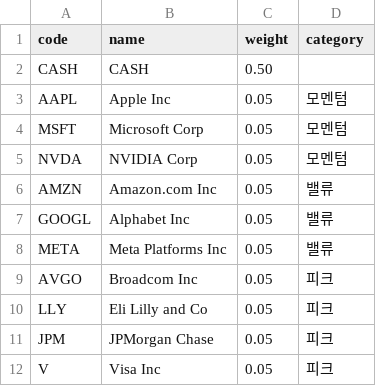
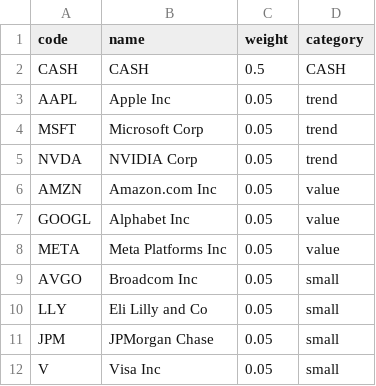
Before and after one commit to zalankr/git_folder, a CSV file: Trading/TR_USQT/USQT_stock.csv, drawn as a sheet.

Commit message:
modified:   Trading/TR_USQT/USQT_TR.py 	modified:   Trading/TR_USQT/USQT_stock.csv

```diff
--- a/Trading/TR_USQT/USQT_stock.csv
+++ b/Trading/TR_USQT/USQT_stock.csv
@@ -1,12 +1,12 @@
 code,name,weight,category
-CASH,CASH,0.50,
-AAPL,Apple Inc,0.05,모멘텀
-MSFT,Microsoft Corp,0.05,모멘텀
-NVDA,NVIDIA Corp,0.05,모멘텀
-AMZN,Amazon.com Inc,0.05,밸류
-GOOGL,Alphabet Inc,0.05,밸류
-META,Meta Platforms Inc,0.05,밸류
-AVGO,Broadcom Inc,0.05,피크
-LLY,Eli Lilly and Co,0.05,피크
-JPM,JPMorgan Chase,0.05,피크
-V,Visa Inc,0.05,피크
+CASH,CASH,0.5,CASH
+AAPL,Apple Inc,0.05,trend
+MSFT,Microsoft Corp,0.05,trend
+NVDA,NVIDIA Corp,0.05,trend
+AMZN,Amazon.com Inc,0.05,value
+GOOGL,Alphabet Inc,0.05,value
+META,Meta Platforms Inc,0.05,value
+AVGO,Broadcom Inc,0.05,small
+LLY,Eli Lilly and Co,0.05,small
+JPM,JPMorgan Chase,0.05,small
+V,Visa Inc,0.05,small
```
Also changed, not shown: 1 other file.
